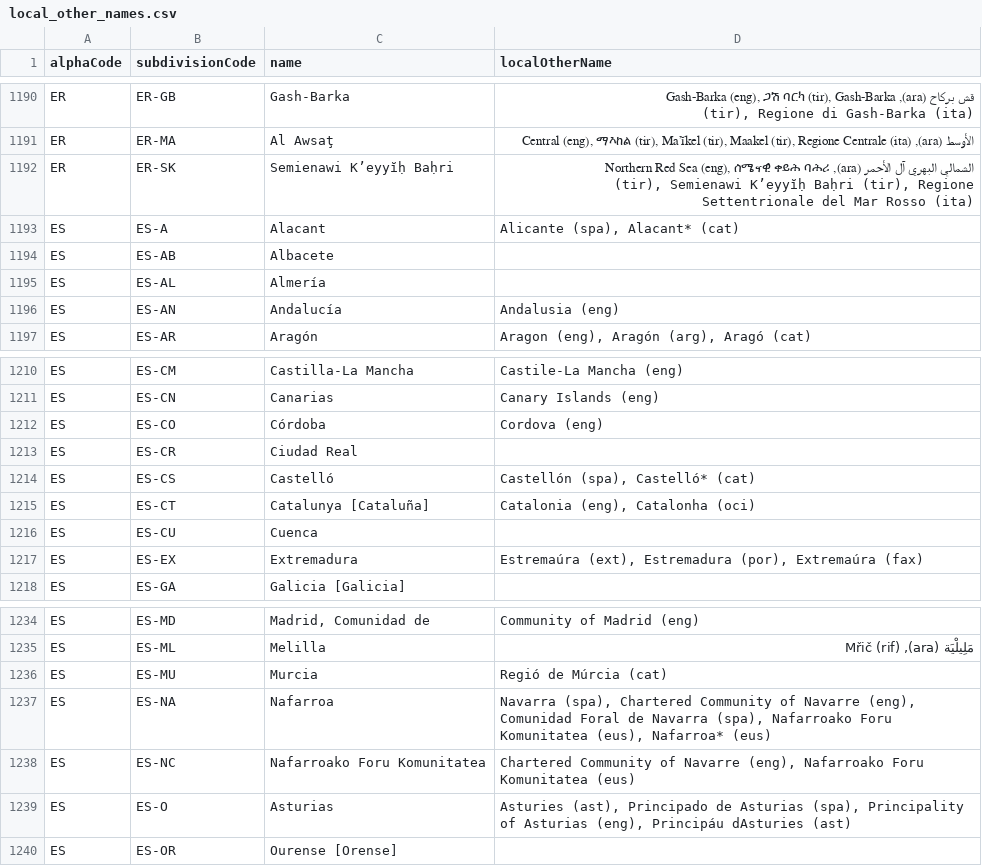
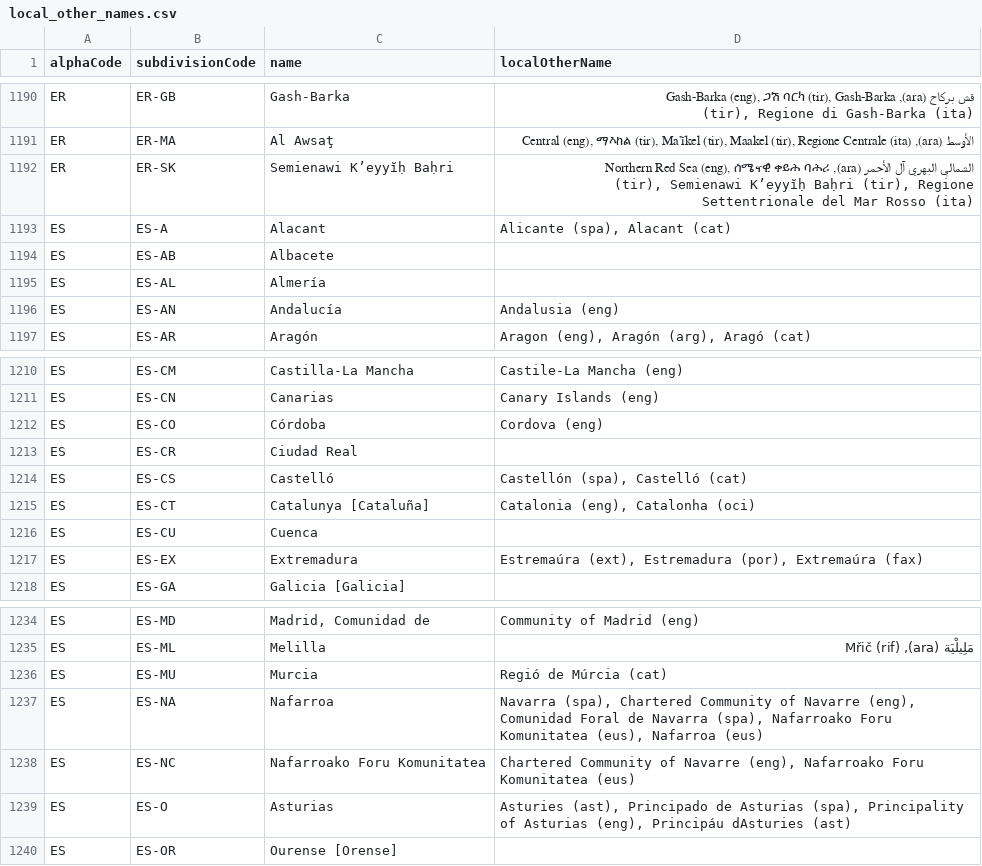
Before and after one commit to amckenna41/iso3166-2, a CSV file: iso3166_2_resources/local_other_names.csv, drawn as a sheet; only a part is shown, gaps mark what is left out.

```diff
--- a/iso3166_2_resources/local_other_names.csv
+++ b/iso3166_2_resources/local_other_names.csv
@@ -1192,3 +1192,3 @@ ER,ER-MA,Al Awsaţ,"الأوسط (ara), Central (eng), ማእከል (tir), Ma’
 ER,ER-SK,Semienawi K’eyyĭḥ Baḥri,"الشمالي البهري آل الأحمر (ara), Northern Red Sea (eng), ሰሜናዊ ቀይሕ ባሕሪ (tir), Semienawi K’eyyĭḥ Baḥri (tir), Regione Settentrionale del Mar Rosso (ita)"
-ES,ES-A,Alacant,"Alicante (spa), Alacant* (cat)"
+ES,ES-A,Alacant,"Alicante (spa), Alacant (cat)"
 ES,ES-AB,Albacete,
@@ -1213,3 +1213,3 @@ ES,ES-CO,Córdoba,Cordova (eng)
 ES,ES-CR,Ciudad Real,
-ES,ES-CS,Castelló,"Castellón (spa), Castelló* (cat)"
+ES,ES-CS,Castelló,"Castellón (spa), Castelló (cat)"
 ES,ES-CT,Catalunya [Cataluña],"Catalonia (eng), Catalonha (oci)"
@@ -1236,3 +1236,3 @@ ES,ES-ML,Melilla,"مَلِيلْيَة (ara), Mřič (rif)"
 ES,ES-MU,Murcia,Regió de Múrcia (cat)
-ES,ES-NA,Nafarroa,"Navarra (spa), Chartered Community of Navarre (eng), Comunidad Foral de Navarra (spa), Nafarroako Foru Komunitatea (eus), Nafarroa* (eus)"
+ES,ES-NA,Nafarroa,"Navarra (spa), Chartered Community of Navarre (eng), Comunidad Foral de Navarra (spa), Nafarroako Foru Komunitatea (eus), Nafarroa (eus)"
 ES,ES-NC,Nafarroako Foru Komunitatea,"Chartered Community of Navarre (eng), Nafarroako Foru Komunitatea (eus)"
```
Also changed, not shown: iso3166_2_resources/subdivision_updates.csv, 29 other files.
